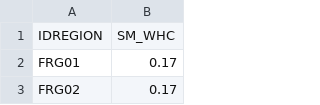
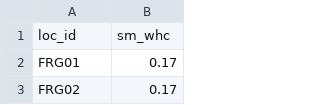
Before and after one commit to WUR-AI/sample_data, a CSV file: data_FR/SOIL_NUTS3_FR.csv, drawn as a sheet; only a part is shown.

```diff
--- a/data_FR/SOIL_NUTS3_FR.csv
+++ b/data_FR/SOIL_NUTS3_FR.csv
@@ -1,2 +1,2 @@
-IDREGION,SM_WHC
+loc_id,sm_whc
 FRG01,0.17
```
Also changed, not shown: data_FR/YIELD_NUTS3_FR.csv, data_US/county_data/SOIL_COUNTY_US.csv, 4 other files.
